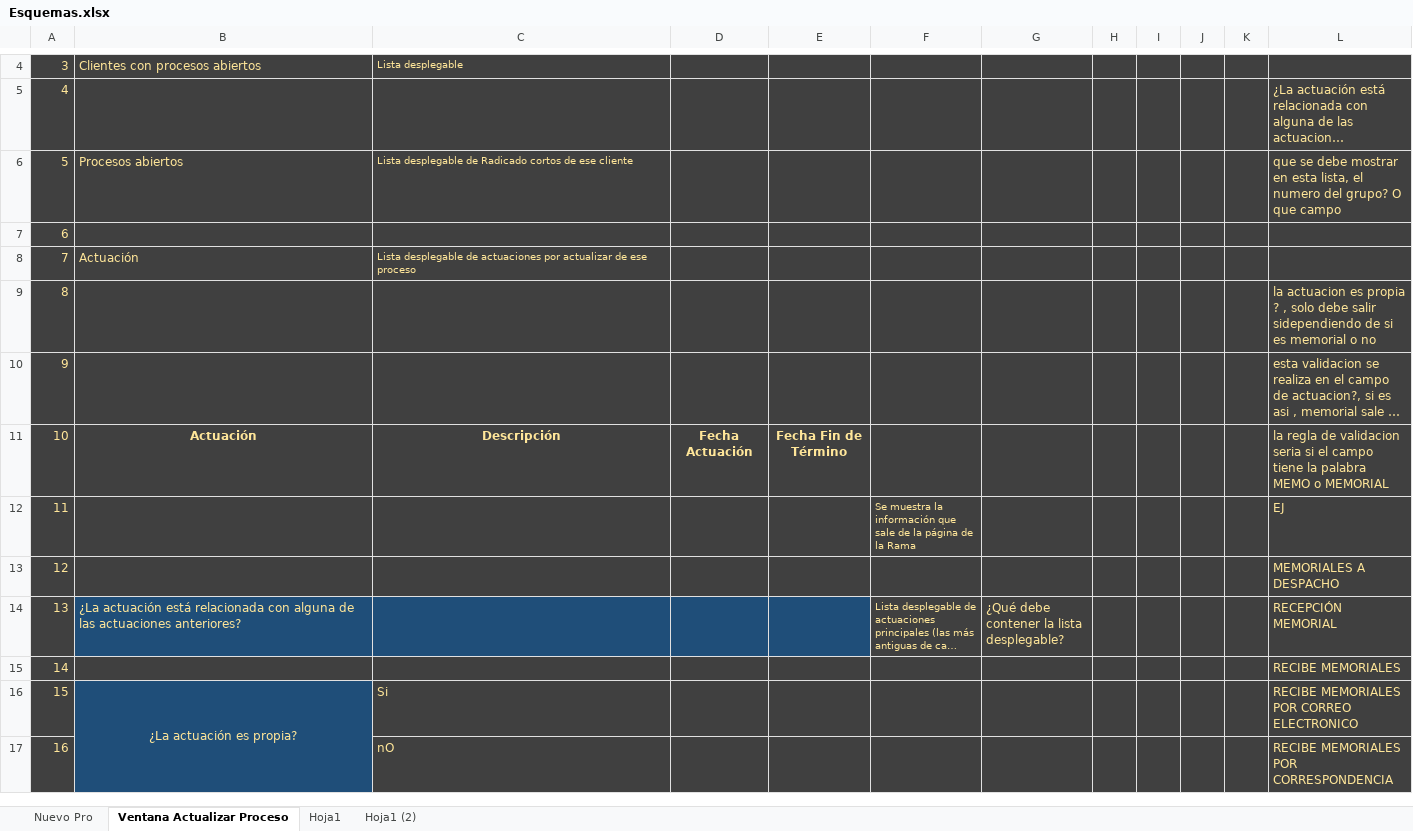
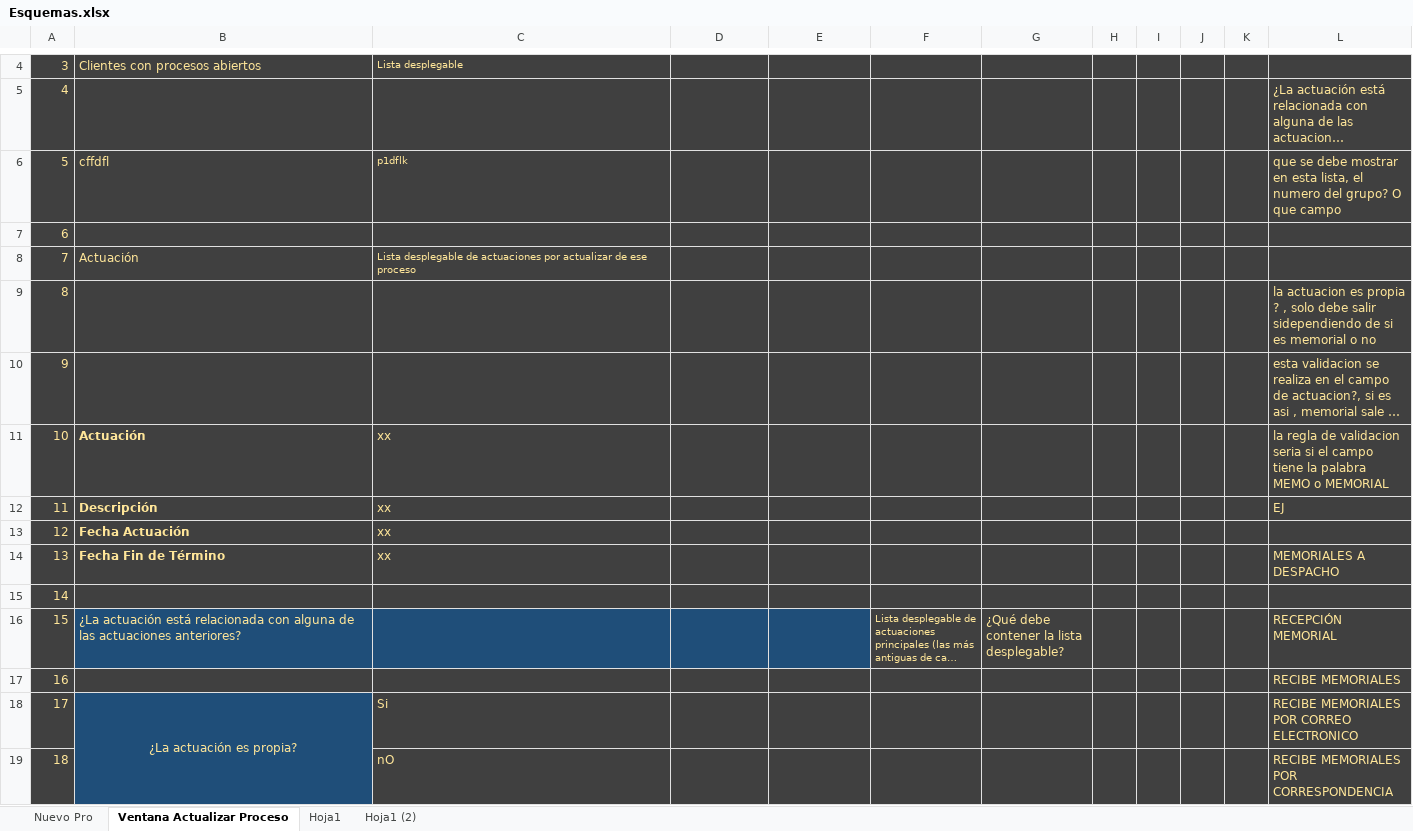
Before and after one commit to CesarTabares/Cinco-Project, an Excel workbook: Esquemas.xlsx, sheet Ventana Actualizar Proceso, drawn as a sheet; only a part is shown, gaps mark what is left out; long unchanged cells end in …; values as stored, in another font and other column widths than the file's, no borders; charts and pictures not drawn; removed rows and columns are numbered as before the commit, all else as after; the diff names each change by its address in the sheet, - before the commit and + after, or states it on an @@ line.

```diff
--- a/Esquemas.xlsx (sheet Ventana Actualizar Proceso)
+++ b/Esquemas.xlsx (sheet Ventana Actualizar Proceso)
-row 6: 5 | Procesos abiertos | Lista desplegable de Radicado cortos de ese cliente |  |  |  |  |  |  |  |  | que se debe mostrar en esta lista, el numero del grupo? O que campo
+row 6: 5 | cffdfl | p1dflk |  |  |  |  |  |  |  |  | que se debe mostrar en esta lista, el numero del grupo? O que campo
-B11:C11 alignment: center
+B11:C11 alignment: left
-C11: Descripción
+C11: xx
-C11 bold: on
+C11 bold: off
-D11: Fecha Actuación
+D11: (empty)
-E11: Fecha Fin de Término
+E11: (empty)
-row 12: 11 |  |  |  |  | Se muestra la información que sale de la página de la Rama |  |  |  |  |  | EJ
+row 12: 11 | Descripción | xx |  |  |  |  |  |  |  |  | EJ
+row 13: 12 | Fecha Actuación | xx
+row 14: 13 | Fecha Fin de Término | xx |  |  |  |  |  |  |  |  | MEMORIALES A DESPACHO
@@ column A renumbered between rows 15 and 31 @@
-L15: MEMORIALES A DESPACHO
+L15: (empty)
```
Also changed, not shown: charts or pictures, Database-Actuaciones.xlsx, Database-Process.xlsx, 8 other files.
